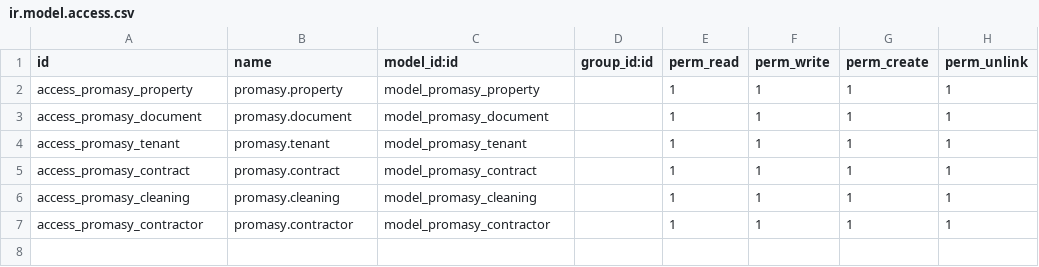
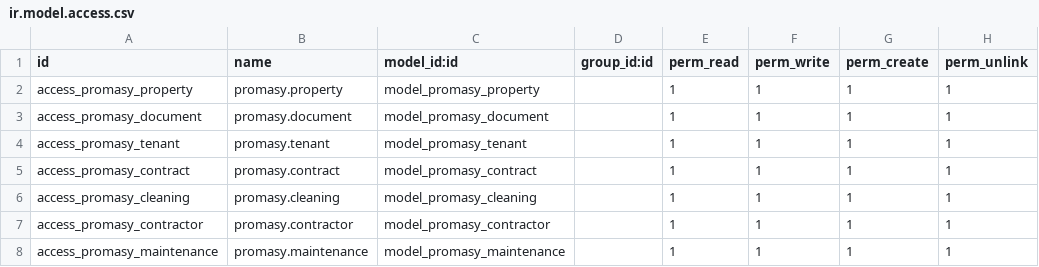
Before and after one commit to steven0seagal/odoo_property_mangement, a CSV file: odoo/addons/property_management/security/ir.model.access.csv, drawn as a sheet; the diff names each change by its address in the sheet, - before the commit and + after, or states it on an @@ line.

Commit message:
maintenance module

```diff
--- a/odoo/addons/property_management/security/ir.model.access.csv
+++ b/odoo/addons/property_management/security/ir.model.access.csv
+row 8: access_promasy_maintenance | promasy.maintenance | model_promasy_maintenance |  | 1 | 1 | 1 | 1
```
Also changed, not shown: 2 other files.
